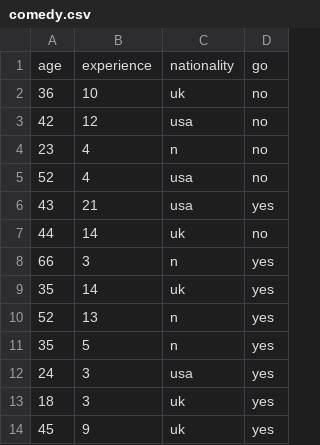
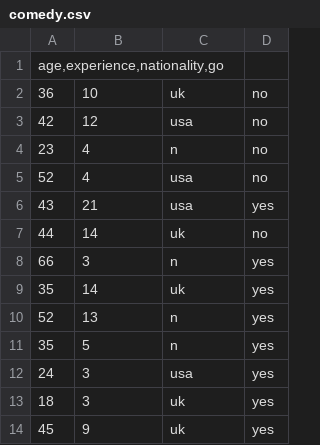
Before and after one commit to syamsulmuariff/coba, a CSV file: comedy.csv, drawn as a sheet; removed rows and columns are numbered as before the commit, all else as after; the diff names each change by its address in the sheet, - before the commit and + after, or states it on an @@ line.

Commit message:
Add files via upload

```diff
--- a/comedy.csv
+++ b/comedy.csv
-row 1: age | experience | nationality | go
+row 1: age,experience,nationality,go
```
